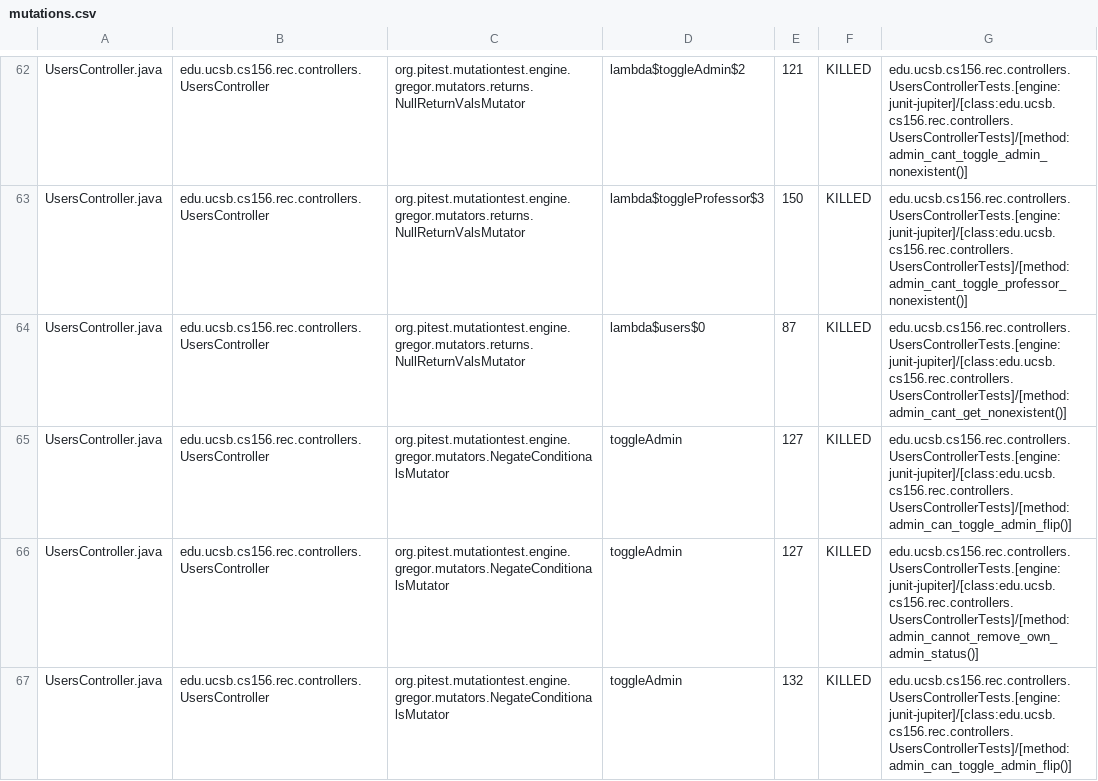
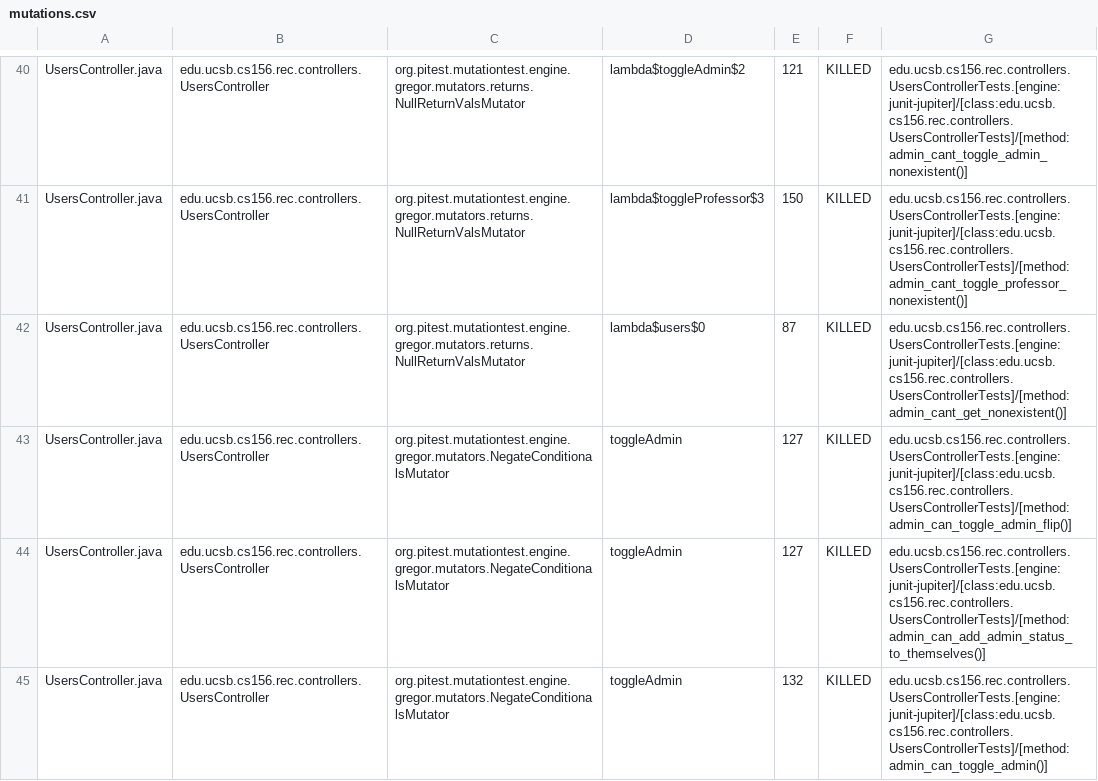
Before and after one commit to ucsb-cs156-f25/proj-rec-f25-18, a CSV file: prs/11/pitest/mutations.csv, drawn as a sheet; only a part is shown, gaps mark what is left out; the diff covers the shown part only.

Commit message:
Deploying to gh-pages from @ ucsb-cs156-f25/proj-rec-f25-18@ff8baeecbe6855d339474fbd07f631080ea68b8e 🚀

```diff
--- a/prs/11/pitest/mutations.csv
+++ b/prs/11/pitest/mutations.csv
@@ -65,3 +43,3 @@ UsersController.java,edu.ucsb.cs156.rec.controllers.UsersController,org.pitest.m
 UsersController.java,edu.ucsb.cs156.rec.controllers.UsersController,org.pitest.mutationtest.engine.gregor.mutators.NegateConditionalsMutator,toggleAdmin,127,KILLED,edu.ucsb.cs156.rec.controllers.UsersControllerTests.[engine:junit-jupiter]/[class:edu.ucsb.cs156.rec.controllers.UsersControllerTests]/[method:admin_can_toggle_admin_flip()]
-UsersController.java,edu.ucsb.cs156.rec.controllers.UsersController,org.pitest.mutationtest.engine.gregor.mutators.NegateConditionalsMutator,toggleAdmin,127,KILLED,edu.ucsb.cs156.rec.controllers.UsersControllerTests.[engine:junit-jupiter]/[class:edu.ucsb.cs156.rec.controllers.UsersControllerTests]/[method:admin_cannot_remove_own_admin_status()]
-UsersController.java,edu.ucsb.cs156.rec.controllers.UsersController,org.pitest.mutationtest.engine.gregor.mutators.NegateConditionalsMutator,toggleAdmin,132,KILLED,edu.ucsb.cs156.rec.controllers.UsersControllerTests.[engine:junit-jupiter]/[class:edu.ucsb.cs156.rec.controllers.UsersControllerTests]/[method:admin_can_toggle_admin_flip()]
+UsersController.java,edu.ucsb.cs156.rec.controllers.UsersController,org.pitest.mutationtest.engine.gregor.mutators.NegateConditionalsMutator,toggleAdmin,127,KILLED,edu.ucsb.cs156.rec.controllers.UsersControllerTests.[engine:junit-jupiter]/[class:edu.ucsb.cs156.rec.controllers.UsersControllerTests]/[method:admin_can_add_admin_status_to_themselves()]
+UsersController.java,edu.ucsb.cs156.rec.controllers.UsersController,org.pitest.mutationtest.engine.gregor.mutators.NegateConditionalsMutator,toggleAdmin,132,KILLED,edu.ucsb.cs156.rec.controllers.UsersControllerTests.[engine:junit-jupiter]/[class:edu.ucsb.cs156.rec.controllers.UsersControllerTests]/[method:admin_can_toggle_admin()]
```
Also changed, not shown: 7 added rows, 7 removed rows, 17 moved rows and 7 edited cells elsewhere in this file, 12 other files.
